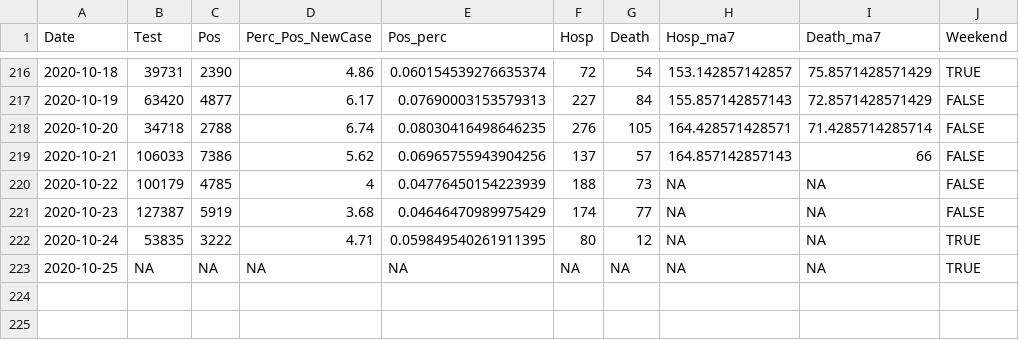
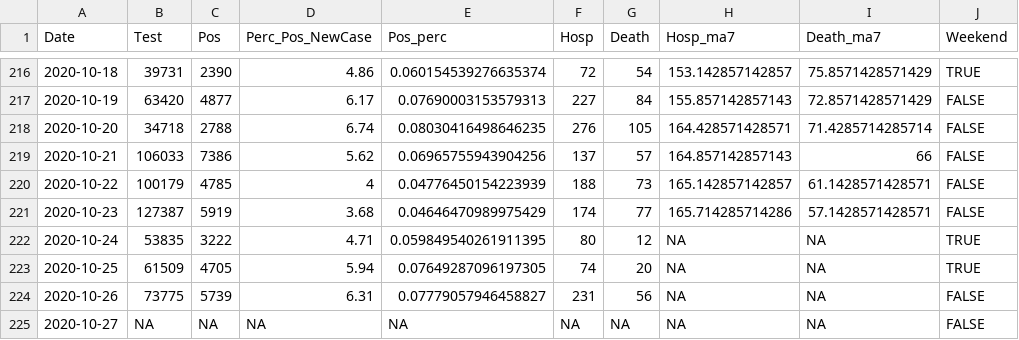
Before and after one commit to kokbent/covis19-data, a CSV file: statewide-thd.csv, drawn as a sheet; only a part is shown, gaps mark what is left out.

```diff
--- a/statewide-thd.csv
+++ b/statewide-thd.csv
@@ -219,5 +219,7 @@ Date,Test,Pos,Perc_Pos_NewCase,Pos_perc,Hosp,Death,Hosp_ma7,Death_ma7,Weekend
 2020-10-21,106033,7386,5.62,0.06965755943904256,137,57,164.857142857143,66,FALSE
-2020-10-22,100179,4785,4,0.04776450154223939,188,73,NA,NA,FALSE
-2020-10-23,127387,5919,3.68,0.04646470989975429,174,77,NA,NA,FALSE
+2020-10-22,100179,4785,4,0.04776450154223939,188,73,165.142857142857,61.1428571428571,FALSE
+2020-10-23,127387,5919,3.68,0.04646470989975429,174,77,165.714285714286,57.1428571428571,FALSE
 2020-10-24,53835,3222,4.71,0.059849540261911395,80,12,NA,NA,TRUE
-2020-10-25,NA,NA,NA,NA,NA,NA,NA,NA,TRUE
+2020-10-25,61509,4705,5.94,0.07649287096197305,74,20,NA,NA,TRUE
+2020-10-26,73775,5739,6.31,0.07779057946458827,231,56,NA,NA,FALSE
+2020-10-27,NA,NA,NA,NA,NA,NA,NA,NA,FALSE
```
Also changed, not shown: case_ev.csv, ct_pos_perc.csv, 3 other files.
